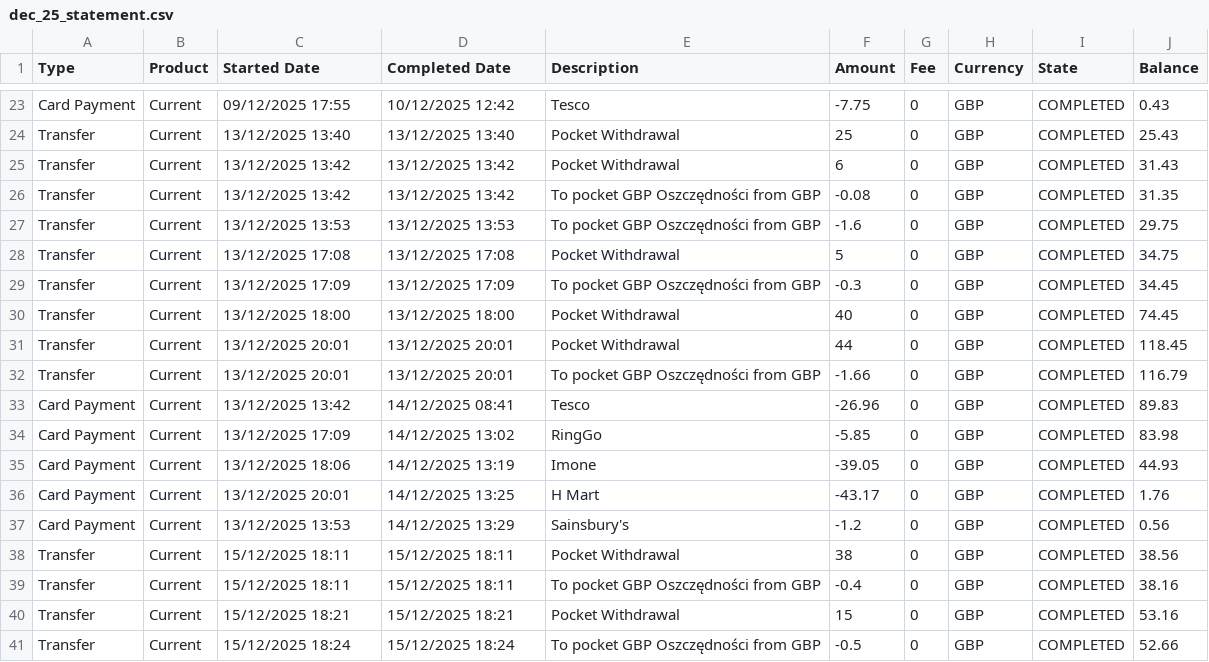
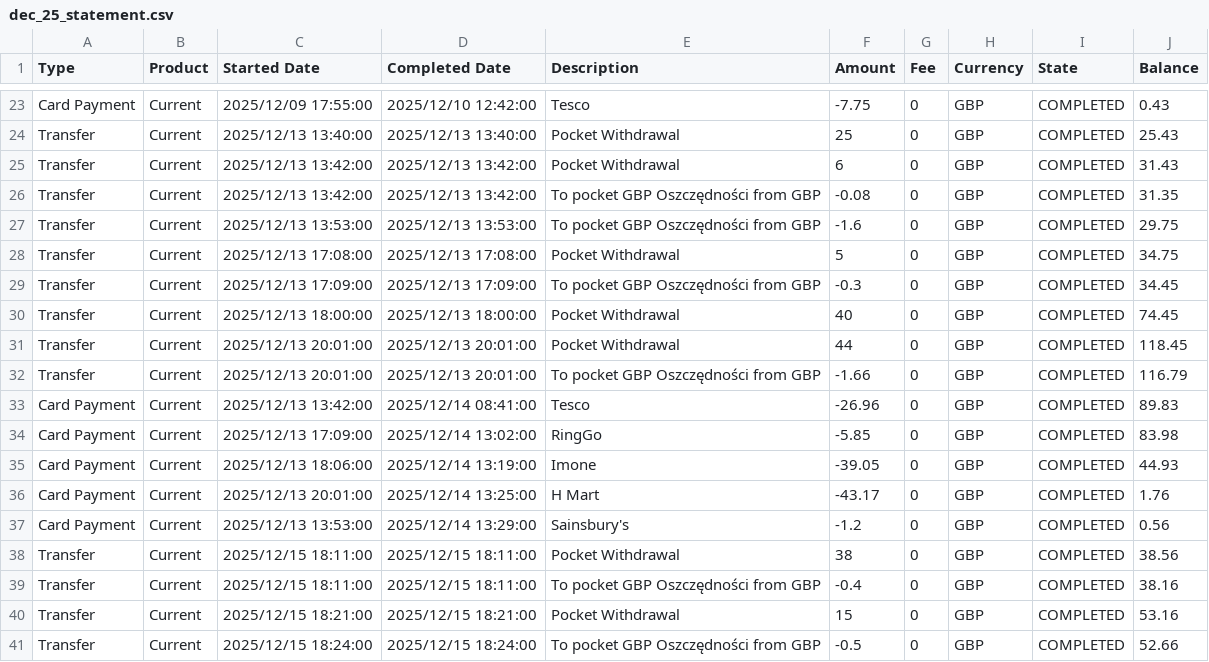
Before and after one commit to arctic-kraken/QA_WebApp_EPA, a CSV file: data/dec_25_statement.csv, drawn as a sheet; only a part is shown, gaps mark what is left out; the diff covers the shown part only; the diff names each change by its address in the sheet, - before the commit and + after, or states it on an @@ line.

```diff
--- a/data/dec_25_statement.csv
+++ b/data/dec_25_statement.csv
-C23 (Started Date): 09/12/2025 17:55
+C23 (Started Date): 2025/12/09 17:55:00
-D23 (Completed Date): 10/12/2025 12:42
+D23 (Completed Date): 2025/12/10 12:42:00
-C24 (Started Date): 13/12/2025 13:40
+C24 (Started Date): 2025/12/13 13:40:00
-D24 (Completed Date): 13/12/2025 13:40
+D24 (Completed Date): 2025/12/13 13:40:00
-C25:C26 (Started Date): 13/12/2025 13:42
+C25:C26 (Started Date): 2025/12/13 13:42:00
-D25:D26 (Completed Date): 13/12/2025 13:42
+D25:D26 (Completed Date): 2025/12/13 13:42:00
-C27 (Started Date): 13/12/2025 13:53
+C27 (Started Date): 2025/12/13 13:53:00
-D27 (Completed Date): 13/12/2025 13:53
+D27 (Completed Date): 2025/12/13 13:53:00
-C28 (Started Date): 13/12/2025 17:08
+C28 (Started Date): 2025/12/13 17:08:00
-D28 (Completed Date): 13/12/2025 17:08
+D28 (Completed Date): 2025/12/13 17:08:00
-C29 (Started Date): 13/12/2025 17:09
+C29 (Started Date): 2025/12/13 17:09:00
-D29 (Completed Date): 13/12/2025 17:09
+D29 (Completed Date): 2025/12/13 17:09:00
-C30 (Started Date): 13/12/2025 18:00
+C30 (Started Date): 2025/12/13 18:00:00
-D30 (Completed Date): 13/12/2025 18:00
+D30 (Completed Date): 2025/12/13 18:00:00
-C31:C32 (Started Date): 13/12/2025 20:01
+C31:C32 (Started Date): 2025/12/13 20:01:00
-D31:D32 (Completed Date): 13/12/2025 20:01
+D31:D32 (Completed Date): 2025/12/13 20:01:00
-C33 (Started Date): 13/12/2025 13:42
+C33 (Started Date): 2025/12/13 13:42:00
-D33 (Completed Date): 14/12/2025 08:41
+D33 (Completed Date): 2025/12/14 08:41:00
-C34 (Started Date): 13/12/2025 17:09
+C34 (Started Date): 2025/12/13 17:09:00
-D34 (Completed Date): 14/12/2025 13:02
+D34 (Completed Date): 2025/12/14 13:02:00
-C35 (Started Date): 13/12/2025 18:06
+C35 (Started Date): 2025/12/13 18:06:00
-D35 (Completed Date): 14/12/2025 13:19
+D35 (Completed Date): 2025/12/14 13:19:00
-C36 (Started Date): 13/12/2025 20:01
+C36 (Started Date): 2025/12/13 20:01:00
-D36 (Completed Date): 14/12/2025 13:25
+D36 (Completed Date): 2025/12/14 13:25:00
-C37 (Started Date): 13/12/2025 13:53
+C37 (Started Date): 2025/12/13 13:53:00
-D37 (Completed Date): 14/12/2025 13:29
+D37 (Completed Date): 2025/12/14 13:29:00
-C38:C39 (Started Date): 15/12/2025 18:11
+C38:C39 (Started Date): 2025/12/15 18:11:00
-D38:D39 (Completed Date): 15/12/2025 18:11
+D38:D39 (Completed Date): 2025/12/15 18:11:00
-C40 (Started Date): 15/12/2025 18:21
+C40 (Started Date): 2025/12/15 18:21:00
-D40 (Completed Date): 15/12/2025 18:21
+D40 (Completed Date): 2025/12/15 18:21:00
-C41 (Started Date): 15/12/2025 18:24
+C41 (Started Date): 2025/12/15 18:24:00
-D41 (Completed Date): 15/12/2025 18:24
+D41 (Completed Date): 2025/12/15 18:24:00
```
Also changed, not shown: 128 edited cells elsewhere in this file, 12 other files.
